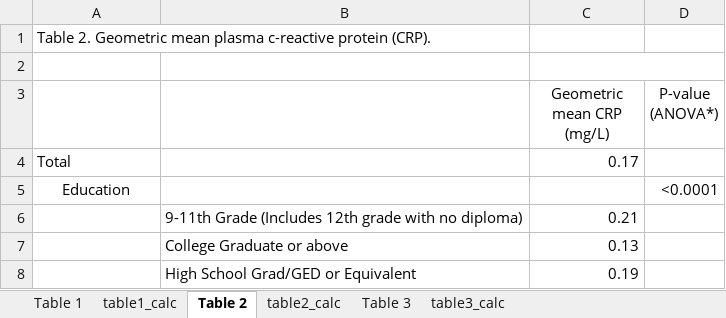
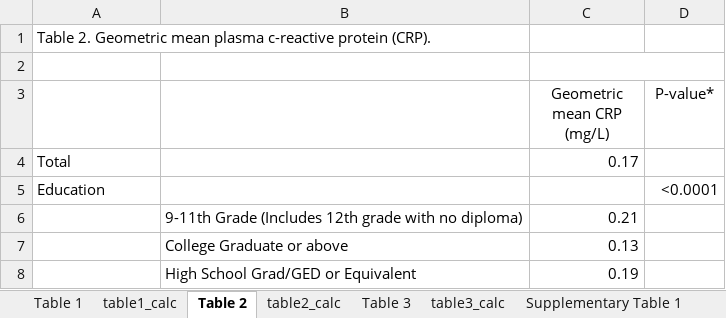
Before and after one commit to audreyrenson/nhanes_ses_sleep_crp, an Excel workbook: final_tables_4.24.17.xlsx, sheet Table 2, drawn as a sheet; only a part is shown; values as stored, in another font and other column widths than the file's, no borders; the diff names each change by its address in the sheet, - before the commit and + after, or states it on an @@ line.

Commit message:
added supplemental table 1

```diff
--- a/final_tables_4.24.17.xlsx (sheet Table 2)
+++ b/final_tables_4.24.17.xlsx (sheet Table 2)
+sheet tab: Supplementary Table 1
-D3: P-value (ANOVA*)
+D3: P-value*
-A5 alignment: center
+A5 alignment: left
```
Also changed, not shown: other sheet tabs, 5 other files.
